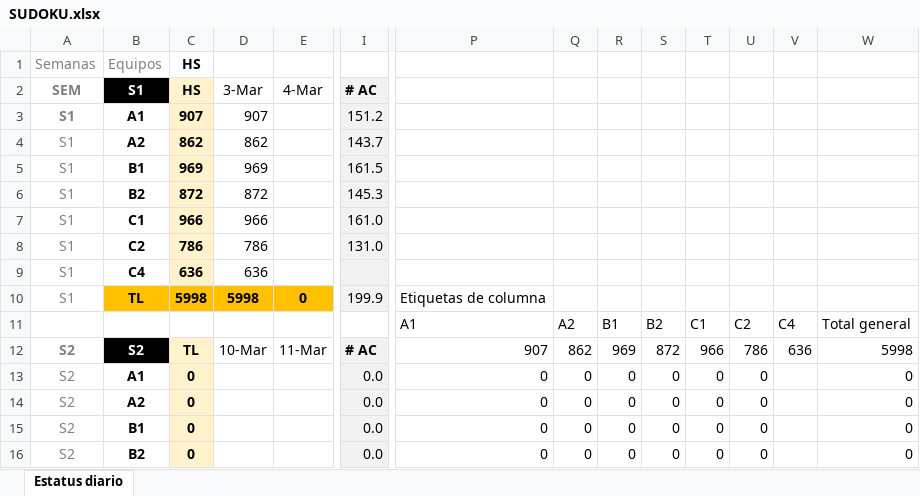
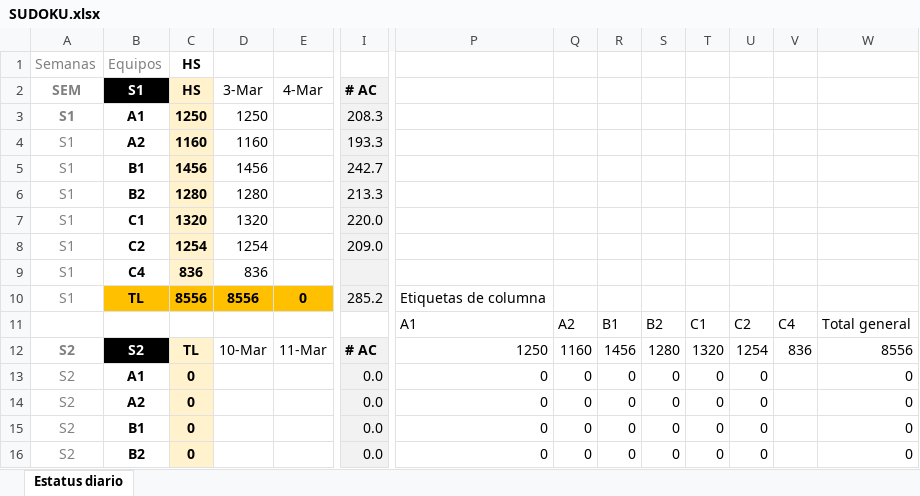
Before and after one commit to calvosantiago/OBS_Distribution, an Excel workbook: SUDOKU.xlsx, sheet Estatus diario, drawn as a sheet; only a part is shown, gaps mark what is left out; values as stored, in another font and other column widths than the file's, no borders; the diff covers the shown part only; the diff names each change by its address in the sheet, - before the commit and + after, or states it on an @@ line.

```diff
--- a/SUDOKU.xlsx (sheet Estatus diario)
+++ b/SUDOKU.xlsx (sheet Estatus diario)
-C3 (HS): 907
+C3 (HS): 1250
-D3 (3-Mar): 907
+D3 (3-Mar): 1250
-I3 (# AC): 151.2
+I3 (# AC): 208.3
-C4 (HS): 862
+C4 (HS): 1160
-D4 (3-Mar): 862
+D4 (3-Mar): 1160
-I4 (# AC): 143.7
+I4 (# AC): 193.3
-C5 (HS): 969
+C5 (HS): 1456
-D5 (3-Mar): 969
+D5 (3-Mar): 1456
-I5 (# AC): 161.5
+I5 (# AC): 242.7
-C6 (HS): 872
+C6 (HS): 1280
-D6 (3-Mar): 872
+D6 (3-Mar): 1280
-I6 (# AC): 145.3
+I6 (# AC): 213.3
-C7 (HS): 966
+C7 (HS): 1320
-D7 (3-Mar): 966
+D7 (3-Mar): 1320
-I7 (# AC): 161.0
+I7 (# AC): 220.0
-C8 (HS): 786
+C8 (HS): 1254
-D8 (3-Mar): 786
+D8 (3-Mar): 1254
-I8 (# AC): 131.0
+I8 (# AC): 209.0
-C9 (HS): 636
+C9 (HS): 836
-D9 (3-Mar): 636
+D9 (3-Mar): 836
-C10 (HS): 5998
+C10 (HS): 8556
-D10 (3-Mar): 5998
+D10 (3-Mar): 8556
-I10 (# AC): 199.9
+I10 (# AC): 285.2
-P12: 907
+P12: 1250
-Q12: 862
+Q12: 1160
-R12: 969
+R12: 1456
-S12: 872
+S12: 1280
-T12: 966
+T12: 1320
-U12: 786
+U12: 1254
-V12: 636
+V12: 836
-W12: 5998
+W12: 8556
```
Also changed, not shown: 8 edited cells elsewhere in this sheet, 2 other files.
